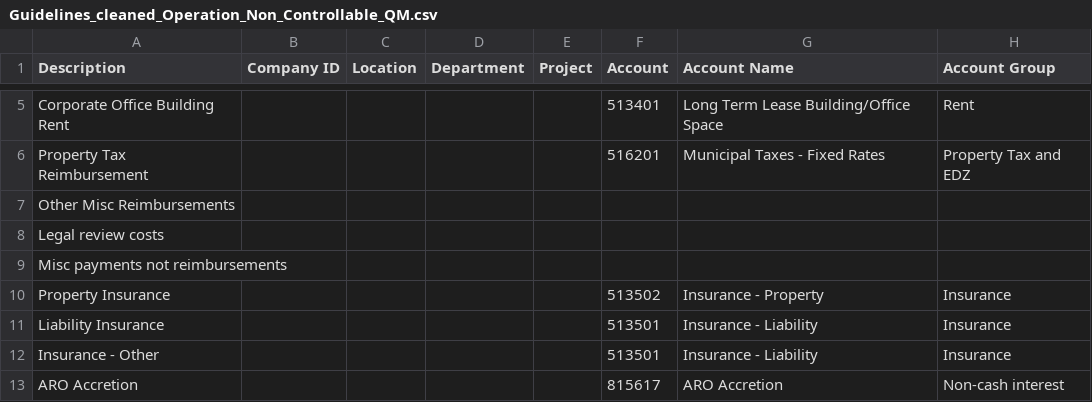
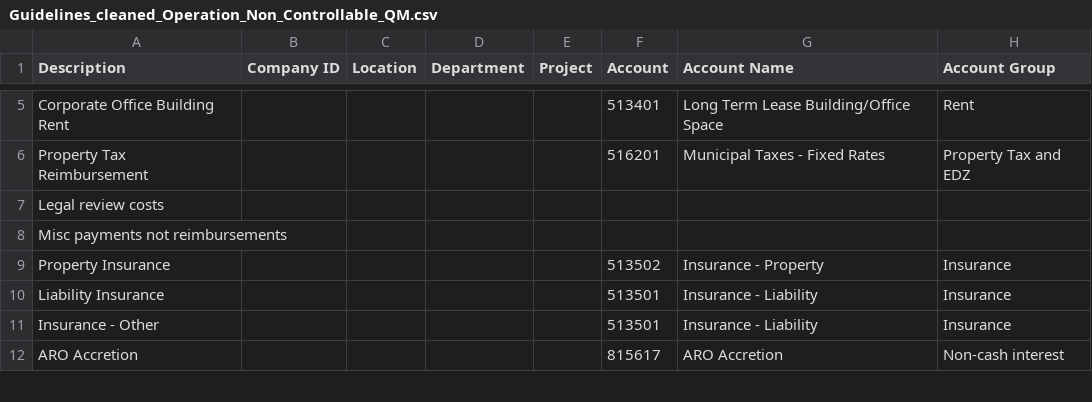
Before and after one commit to joederivaenergy/chatbot-2.0, a CSV file: csvs/Guidelines_cleaned_Operation_Non_Controllable_QM.csv, drawn as a sheet; only a part is shown, gaps mark what is left out; the diff names each change by its address in the sheet, - before the commit and + after, or states it on an @@ line.

```diff
--- a/csvs/Guidelines_cleaned_Operation_Non_Controllable_QM.csv
+++ b/csvs/Guidelines_cleaned_Operation_Non_Controllable_QM.csv
-row 7: Other Misc Reimbursements
```
